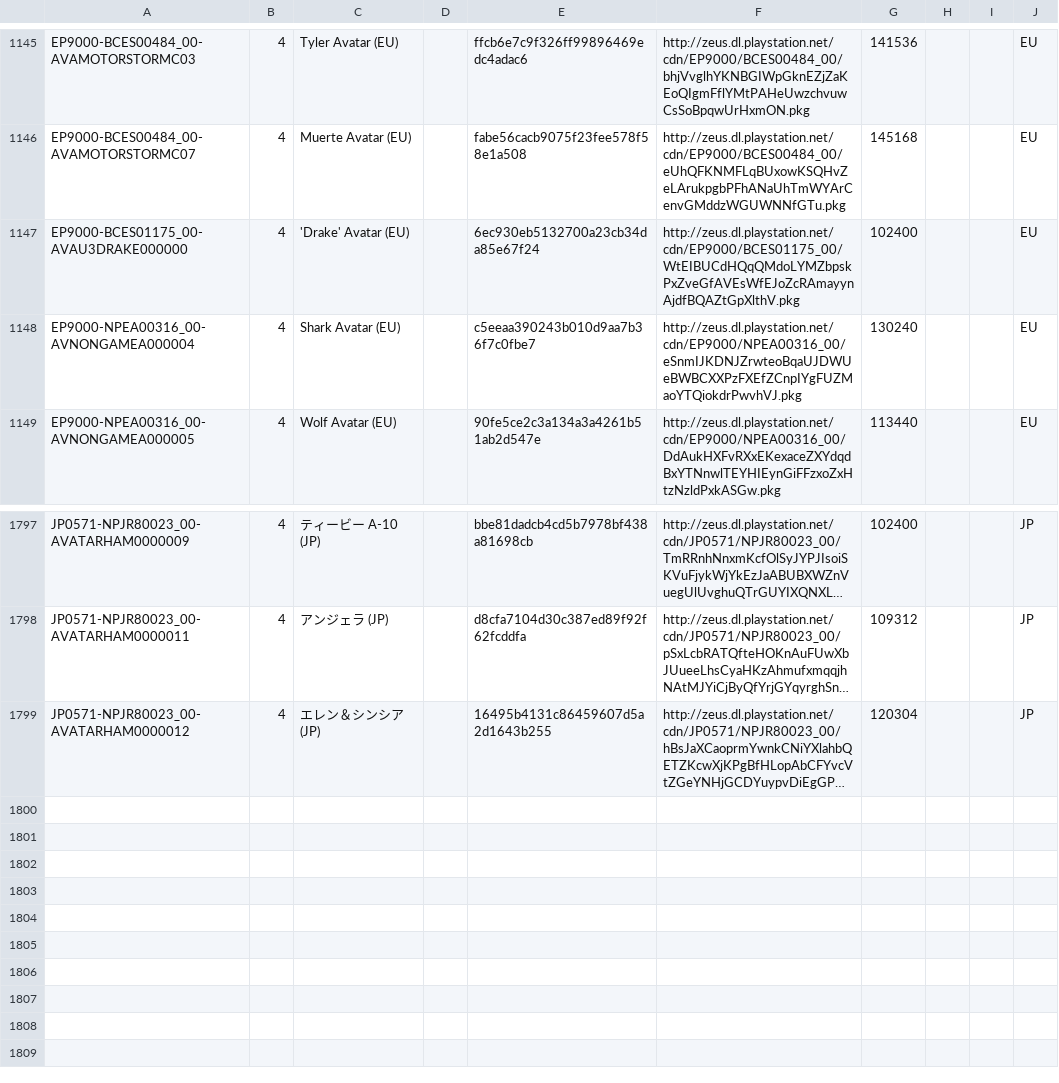
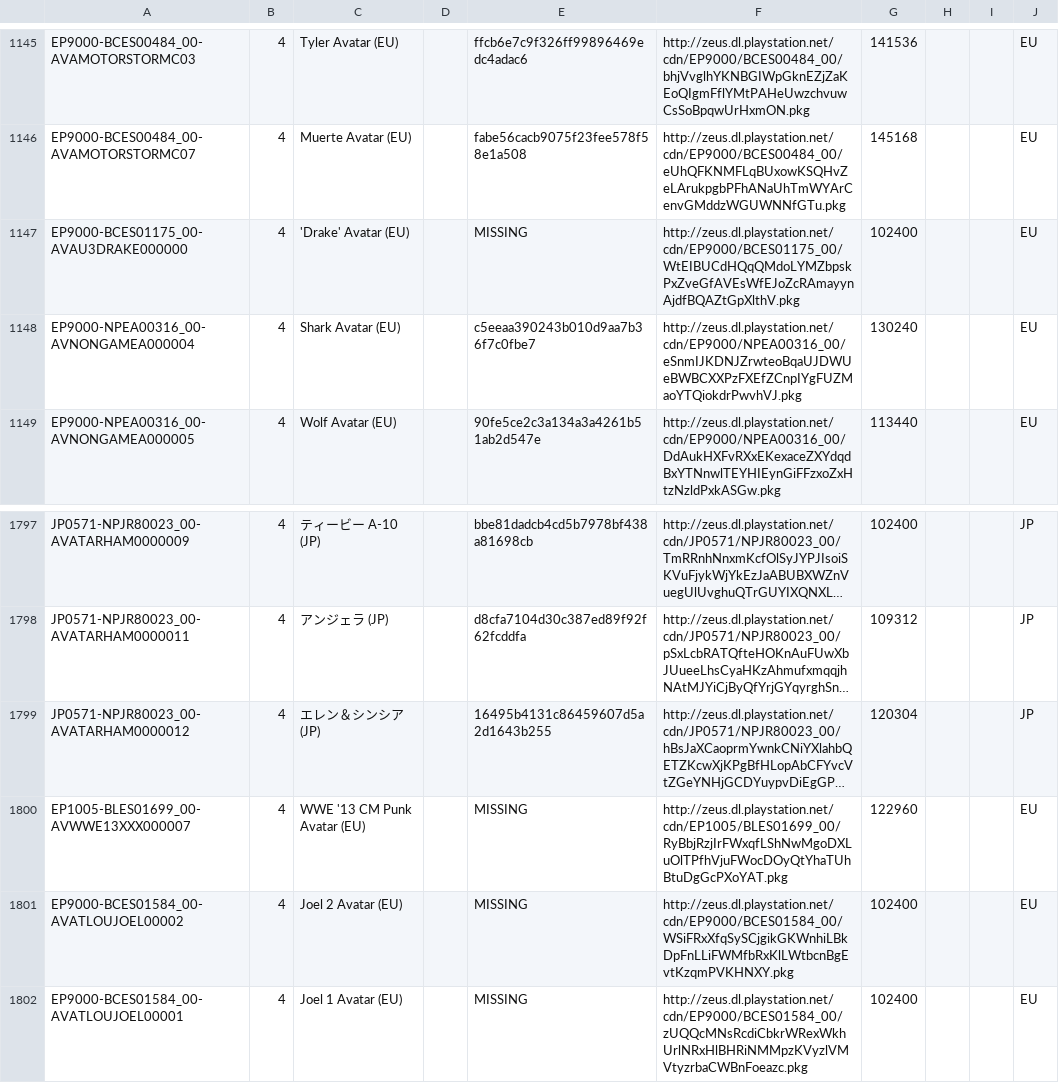
Before and after one commit to jy95/pkgi-ps3-nopaystation, a CSV file: output/pkgi_avatars_pending.csv, drawn as a sheet; only a part is shown, gaps mark what is left out; long unchanged cells end in …; the diff names each change by its address in the sheet, - before the commit and + after, or states it on an @@ line.

```diff
--- a/output/pkgi_avatars_pending.csv
+++ b/output/pkgi_avatars_pending.csv
-E1147: 6ec930eb5132700a23cb34da85e67f24
+E1147: MISSING
+row 1800: EP1005-BLES01699_00-AVWWE13XXX000007 | 4 | WWE '13 CM Punk Avatar (EU) |  | MISSING | http://zeus.dl.playstation.net/cdn/EP1005/BLES01699_00/RyBbjRzjIrFWxqfLShNwMgoDXLuOlTPfhVjuFWocDOyQtYhaTUhBtuDgGcPXoYAT.pkg | 122960 |  |  | EU
+row 1801: EP9000-BCES01584_00-AVATLOUJOEL00002 | 4 | Joel 2 Avatar (EU) |  | MISSING | http://zeus.dl.playstation.net/cdn/EP9000/BCES01584_00/WSiFRxXfqSySCjgikGKWnhiLBkDpFnLLiFWMfbRxKlLWtbcnBgEvtKzqmPVKHNXY.pkg | 102400 |  |  | EU
+row 1802: EP9000-BCES01584_00-AVATLOUJOEL00001 | 4 | Joel 1 Avatar (EU) |  | MISSING | http://zeus.dl.playstation.net/cdn/EP9000/BCES01584_00/zUQQcMNsRcdiCbkrWRexWkhUrlNRxHlBHRiNMMpzKVyzlVMVtyzrbaCWBnFoeazc.pkg | 102400 |  |  | EU
```
Also changed, not shown: input/pending_PS3_AVATARS.tsv, input/pending_PS3_GAMES.tsv, 6 other files.
